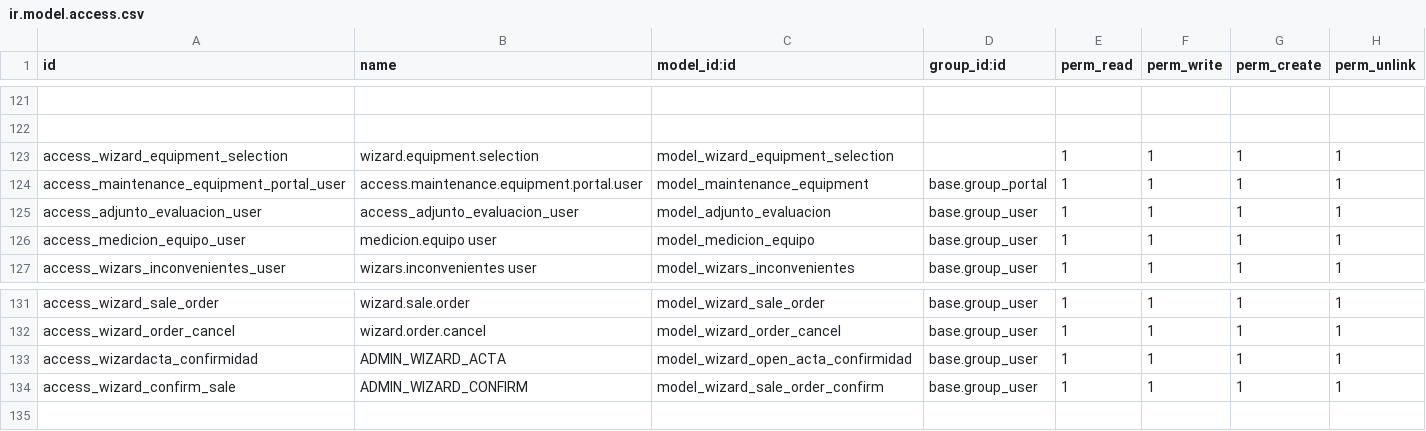
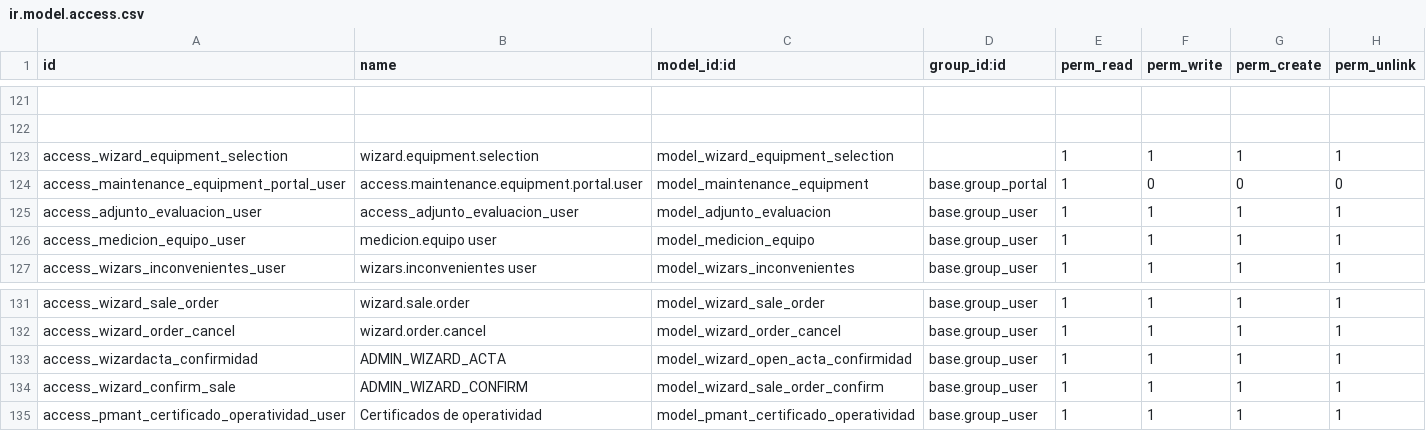
Before and after one commit to fdc-corporation/pmant, a CSV file: security/ir.model.access.csv, drawn as a sheet; only a part is shown, gaps mark what is left out; the diff names each change by its address in the sheet, - before the commit and + after, or states it on an @@ line.

```diff
--- a/security/ir.model.access.csv
+++ b/security/ir.model.access.csv
-F124 (perm_write): 1
+F124 (perm_write): 0
-G124 (perm_create): 1
+G124 (perm_create): 0
-H124 (perm_unlink): 1
+H124 (perm_unlink): 0
+row 135: access_pmant_certificado_operatividad_user | Certificados de operatividad | model_pmant_certificado_operatividad | base.group_user | 1 | 1 | 1 | 1
```
Also changed, not shown: 42 other files.
